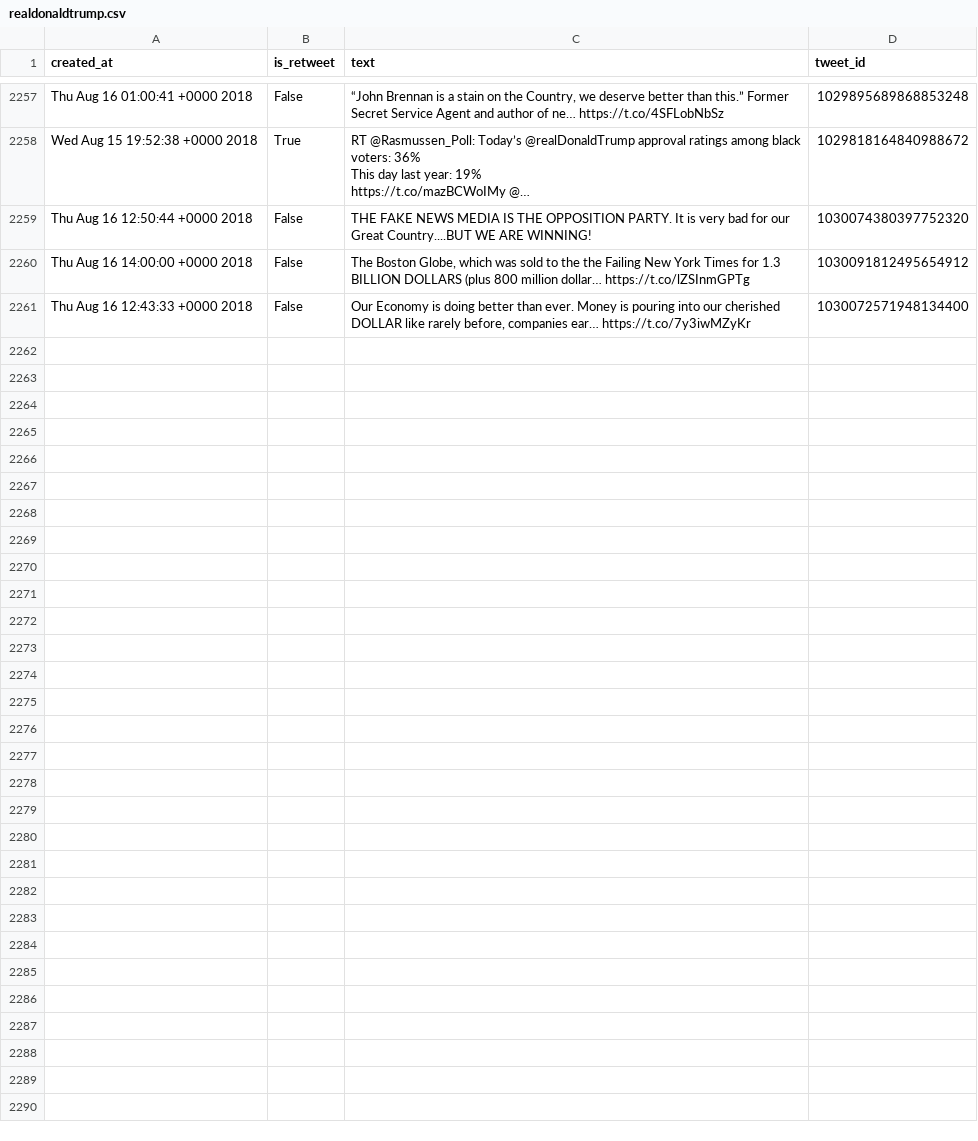
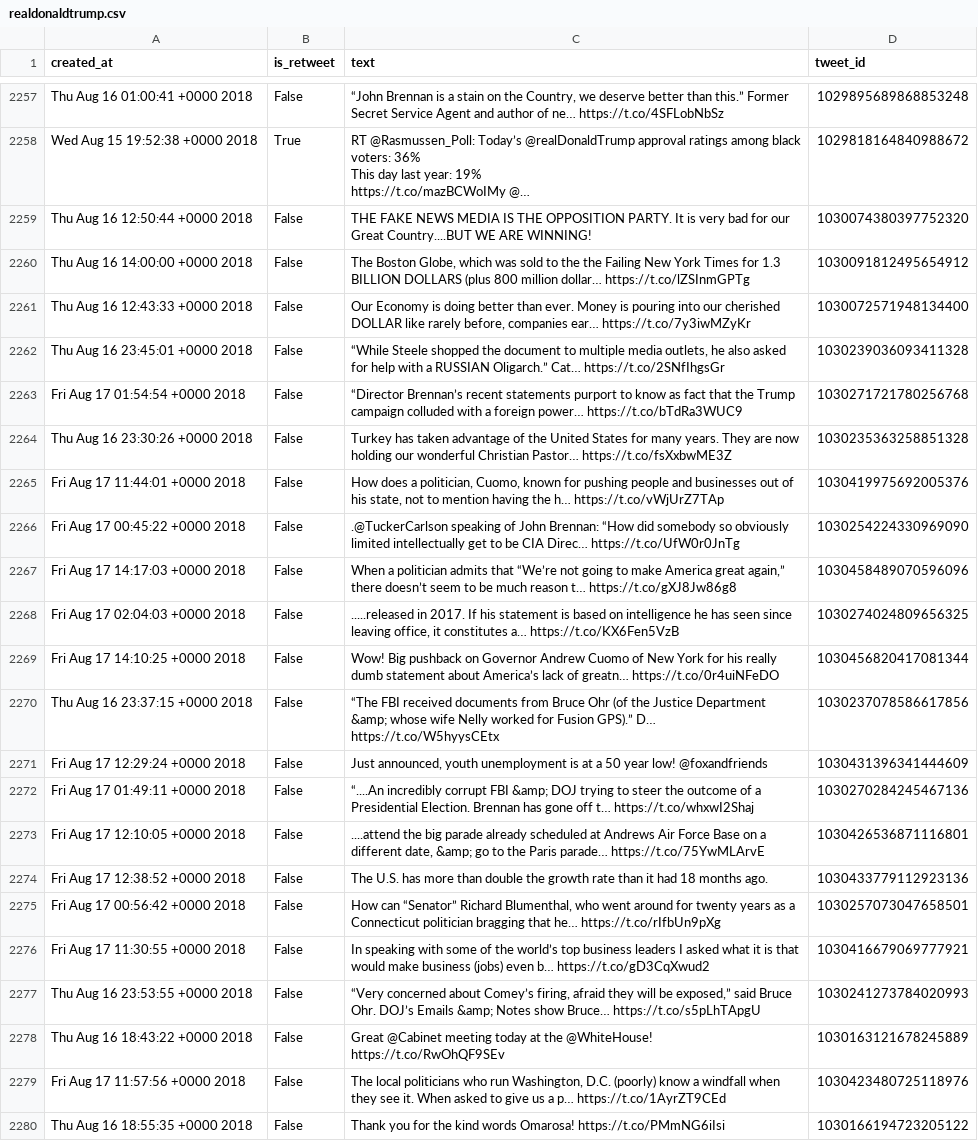
Before and after one commit to cpenalobel/sportsdata, a CSV file: twets/realdonaldtrump.csv, drawn as a sheet; only a part is shown, gaps mark what is left out; the diff names each change by its address in the sheet, - before the commit and + after, or states it on an @@ line.

```diff
--- a/twets/realdonaldtrump.csv
+++ b/twets/realdonaldtrump.csv
+row 2262: Thu Aug 16 23:45:01 +0000 2018 | False | “While Steele shopped the document to multiple media outlets, he also asked for help with a RUSSIAN Oligarch.” Cat… https://t.co/2SNfIhgsGr | 1030239036093411328
+row 2263: Fri Aug 17 01:54:54 +0000 2018 | False | “Director Brennan’s recent statements purport to know as fact that the Trump campaign colluded with a foreign power… https://t.co/bTdRa3WUC9 | 1030271721780256768
+row 2264: Thu Aug 16 23:30:26 +0000 2018 | False | Turkey has taken advantage of the United States for many years. They are now holding our wonderful Christian Pastor… https://t.co/fsXxbwME3Z | 1030235363258851328
+row 2265: Fri Aug 17 11:44:01 +0000 2018 | False | How does a politician, Cuomo, known for pushing people and businesses out of his state, not to mention having the h… https://t.co/vWjUrZ7TAp | 1030419975692005376
+row 2266: Fri Aug 17 00:45:22 +0000 2018 | False | .@TuckerCarlson speaking of John Brennan: “How did somebody so obviously limited intellectually get to be CIA Direc… https://t.co/UfW0r0JnTg | 1030254224330969090
+row 2267: Fri Aug 17 14:17:03 +0000 2018 | False | When a politician admits that “We’re not going to make America great again,” there doesn’t seem to be much reason t… https://t.co/gXJ8Jw86g8 | 1030458489070596096
+row 2268: Fri Aug 17 02:04:03 +0000 2018 | False | .....released in 2017. If his statement is based on intelligence he has seen since leaving office, it constitutes a… https://t.co/KX6Fen5VzB | 1030274024809656325
+row 2269: Fri Aug 17 14:10:25 +0000 2018 | False | Wow! Big pushback on Governor Andrew Cuomo of New York for his really dumb statement about America’s lack of greatn… https://t.co/0r4uiNFeDO | 1030456820417081344
+row 2270: Thu Aug 16 23:37:15 +0000 2018 | False | “The FBI received documents from Bruce Ohr (of the Justice Department &amp; whose wife Nelly worked for Fusion GPS).” D… https://t.co/W5hyysCEtx | 1030237078586617856
+row 2271: Fri Aug 17 12:29:24 +0000 2018 | False | Just announced, youth unemployment is at a 50 year low! @foxandfriends | 1030431396341444609
+row 2272: Fri Aug 17 01:49:11 +0000 2018 | False | “....An incredibly corrupt FBI &amp; DOJ trying to steer the outcome of a Presidential Election. Brennan has gone off t… https://t.co/whxwI2Shaj | 1030270284245467136
+row 2273: Fri Aug 17 12:10:05 +0000 2018 | False | ....attend the big parade already scheduled at Andrews Air Force Base on a different date, &amp; go to the Paris parade… https://t.co/75YwMLArvE | 1030426536871116801
+row 2274: Fri Aug 17 12:38:52 +0000 2018 | False | The U.S. has more than double the growth rate than it had 18 months ago. | 1030433779112923136
+row 2275: Fri Aug 17 00:56:42 +0000 2018 | False | How can “Senator” Richard Blumenthal, who went around for twenty years as a Connecticut politician bragging that he… https://t.co/rIfbUn9pXg | 1030257073047658501
+row 2276: Fri Aug 17 11:30:55 +0000 2018 | False | In speaking with some of the world’s top business leaders I asked what it is that would make business (jobs) even b… https://t.co/gD3CqXwud2 | 1030416679069777921
+row 2277: Thu Aug 16 23:53:55 +0000 2018 | False | “Very concerned about Comey’s firing, afraid they will be exposed,” said Bruce Ohr. DOJ’s Emails &amp; Notes show Bruce… https://t.co/s5pLhTApgU | 1030241273784020993
+row 2278: Thu Aug 16 18:43:22 +0000 2018 | False | Great @Cabinet meeting today at the @WhiteHouse! https://t.co/RwOhQF9SEv | 1030163121678245889
+row 2279: Fri Aug 17 11:57:56 +0000 2018 | False | The local politicians who run Washington, D.C. (poorly) know a windfall when they see it. When asked to give us a p… https://t.co/1AyrZT9CEd | 1030423480725118976
+row 2280: Thu Aug 16 18:55:35 +0000 2018 | False | Thank you for the kind words Omarosa! https://t.co/PMmNG6iIsi | 1030166194723205122
```
Also changed, not shown: twets/potus.csv, twets/vp.csv, 1 other file.
